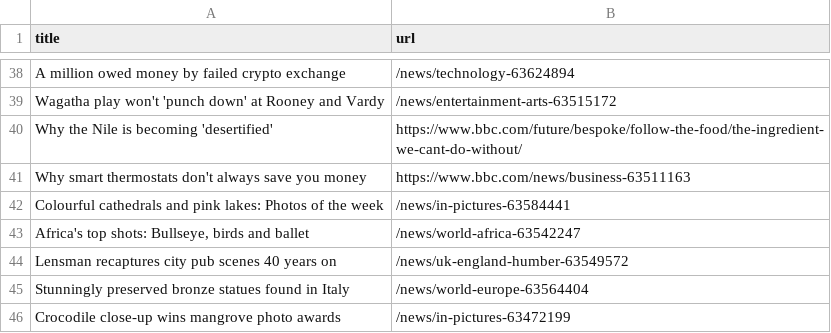
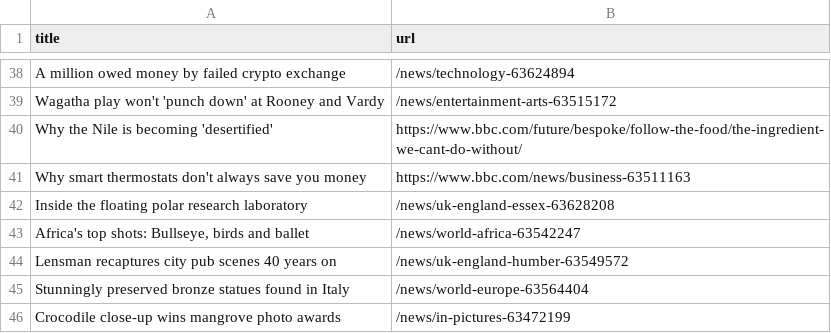
Before and after one commit to bryan-baker/automatic-scraper-bbc, a CSV file: bbc.csv, drawn as a sheet; only a part is shown, gaps mark what is left out.

```diff
--- a/bbc.csv
+++ b/bbc.csv
@@ -41,3 +41,3 @@ Why the Nile is becoming 'desertified',https://www.bbc.com/future/bespoke/follow
 Why smart thermostats don't always save you money,https://www.bbc.com/news/business-63511163
-Colourful cathedrals and pink lakes: Photos of the week,/news/in-pictures-63584441
+Inside the floating polar research laboratory,/news/uk-england-essex-63628208
 "Africa's top shots: Bullseye, birds and ballet",/news/world-africa-63542247
```
